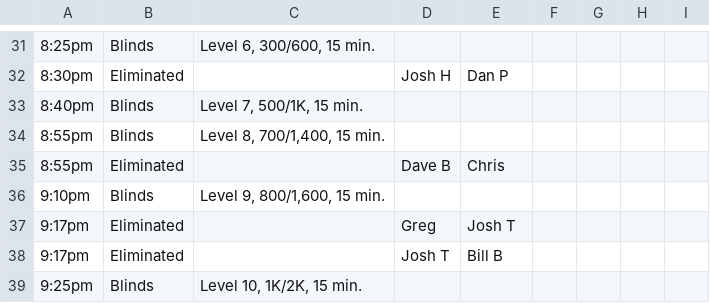
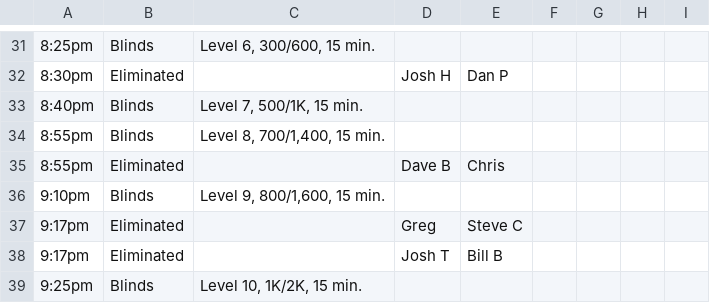
Before and after one commit to mfollaco/PokerLeague_DEV, a CSV file: data/incoming/3.3.26 log.csv, drawn as a sheet; only a part is shown, gaps mark what is left out; the diff names each change by its address in the sheet, - before the commit and + after, or states it on an @@ line.

Commit message:
Update 3.3.26 log.csv

```diff
--- a/data/incoming/3.3.26 log.csv
+++ b/data/incoming/3.3.26 log.csv
-E37: Josh T
+E37: Steve C
```
